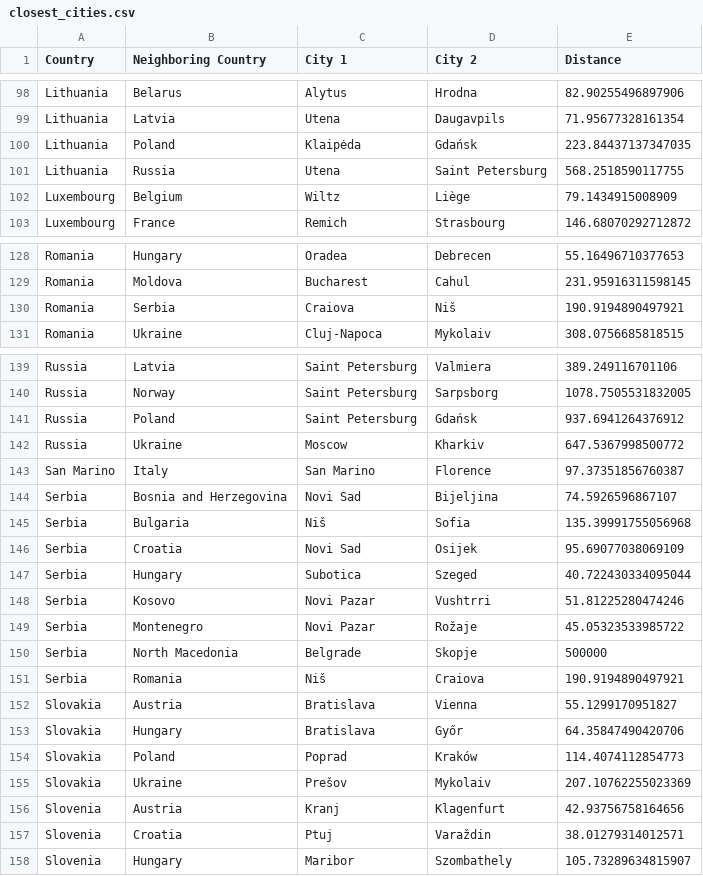
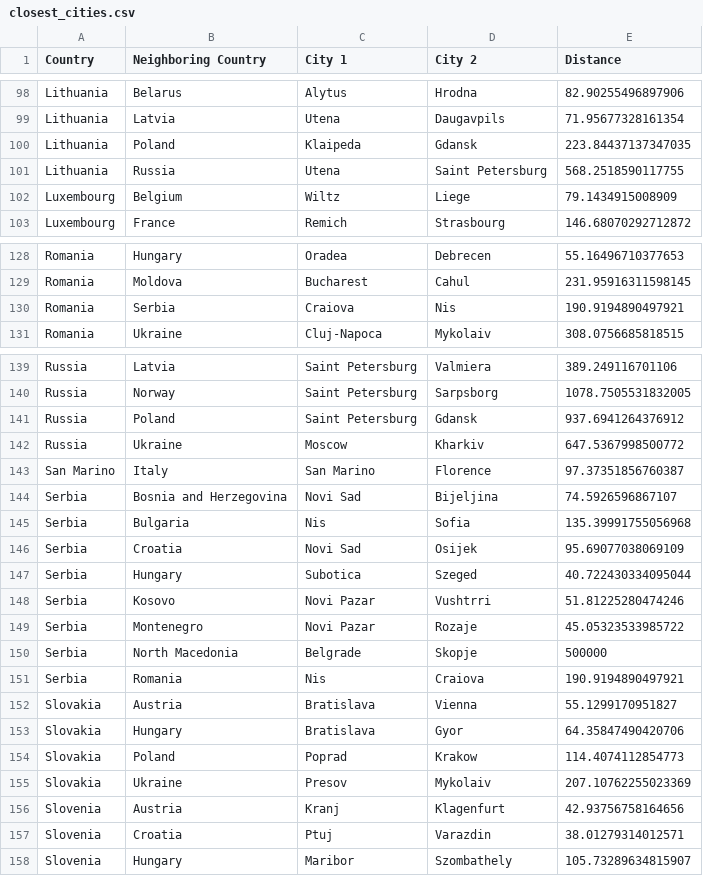
Before and after one commit to elliotpk/DSMSim, a CSV file: Src/Database/closest_cities.csv, drawn as a sheet; only a part is shown, gaps mark what is left out; the diff covers the shown part only.

```diff
--- a/Src/Database/closest_cities.csv
+++ b/Src/Database/closest_cities.csv
@@ -99,5 +99,5 @@ Lithuania,Belarus,Alytus,Hrodna,82.90255496897906
 Lithuania,Latvia,Utena,Daugavpils,71.95677328161354
-Lithuania,Poland,Klaipėda,Gdańsk,223.84437137347035
+Lithuania,Poland,Klaipeda,Gdansk,223.84437137347035
 Lithuania,Russia,Utena,Saint Petersburg,568.2518590117755
-Luxembourg,Belgium,Wiltz,Liège,79.1434915008909
+Luxembourg,Belgium,Wiltz,Liege,79.1434915008909
 Luxembourg,France,Remich,Strasbourg,146.68070292712872
@@ -129,3 +129,3 @@ Romania,Hungary,Oradea,Debrecen,55.16496710377653
 Romania,Moldova,Bucharest,Cahul,231.95916311598145
-Romania,Serbia,Craiova,Niš,190.9194890497921
+Romania,Serbia,Craiova,Nis,190.9194890497921
 Romania,Ukraine,Cluj-Napoca,Mykolaiv,308.0756685818515
@@ -140,3 +140,3 @@ Russia,Latvia,Saint Petersburg,Valmiera,389.249116701106
 Russia,Norway,Saint Petersburg,Sarpsborg,1078.7505531832005
-Russia,Poland,Saint Petersburg,Gdańsk,937.6941264376912
+Russia,Poland,Saint Petersburg,Gdansk,937.6941264376912
 Russia,Ukraine,Moscow,Kharkiv,647.5367998500772
@@ -144,3 +144,3 @@ San Marino,Italy,San Marino,Florence,97.37351856760387
 Serbia,Bosnia and Herzegovina,Novi Sad,Bijeljina,74.5926596867107
-Serbia,Bulgaria,Niš,Sofia,135.39991755056968
+Serbia,Bulgaria,Nis,Sofia,135.39991755056968
 Serbia,Croatia,Novi Sad,Osijek,95.69077038069109
@@ -148,11 +148,11 @@ Serbia,Hungary,Subotica,Szeged,40.722430334095044
 Serbia,Kosovo,Novi Pazar,Vushtrri,51.81225280474246
-Serbia,Montenegro,Novi Pazar,Rožaje,45.05323533985722
+Serbia,Montenegro,Novi Pazar,Rozaje,45.05323533985722
 Serbia,North Macedonia,Belgrade,Skopje,500000
-Serbia,Romania,Niš,Craiova,190.9194890497921
+Serbia,Romania,Nis,Craiova,190.9194890497921
 Slovakia,Austria,Bratislava,Vienna,55.1299170951827
-Slovakia,Hungary,Bratislava,Győr,64.35847490420706
-Slovakia,Poland,Poprad,Kraków,114.4074112854773
-Slovakia,Ukraine,Prešov,Mykolaiv,207.10762255023369
+Slovakia,Hungary,Bratislava,Gyor,64.35847490420706
+Slovakia,Poland,Poprad,Krakow,114.4074112854773
+Slovakia,Ukraine,Presov,Mykolaiv,207.10762255023369
 Slovenia,Austria,Kranj,Klagenfurt,42.93756758164656
-Slovenia,Croatia,Ptuj,Varaždin,38.01279314012571
+Slovenia,Croatia,Ptuj,Varazdin,38.01279314012571
 Slovenia,Hungary,Maribor,Szombathely,105.73289634815907
```
Also changed, not shown: 37 edited cells elsewhere in this file, Src/Database/output.csv, Src/Database/varuhus.csv, 3 other files.
